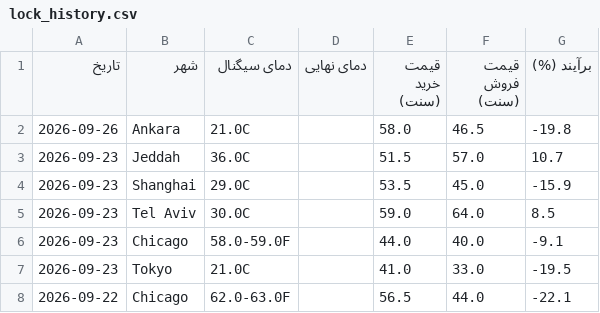
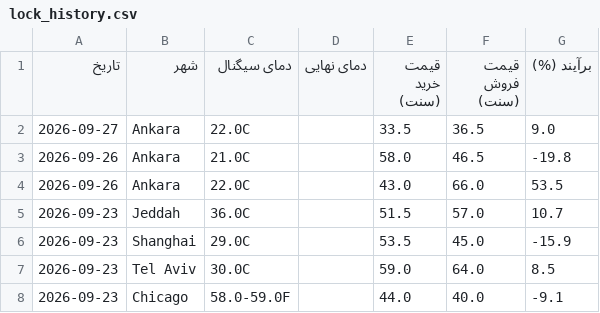
Before and after one commit to ericlamar008/weatherbot, a CSV file: data/lock_history.csv, drawn as a sheet; only a part is shown; the shorter side is filled out with more unchanged rows; the diff names each change by its address in the sheet, - before the commit and + after, or states it on an @@ line.

```diff
--- a/data/lock_history.csv
+++ b/data/lock_history.csv
+row 2: 2026-09-27 | Ankara | 22.0C |  | 33.5 | 36.5 | 9.0
+row 4: 2026-09-26 | Ankara | 22.0C |  | 43.0 | 66.0 | 53.5
```
Also changed, not shown: 1 other file.
